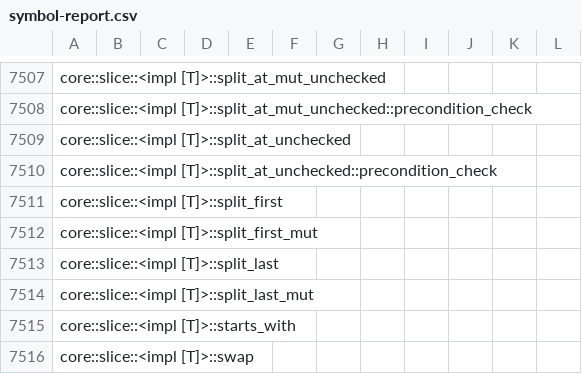
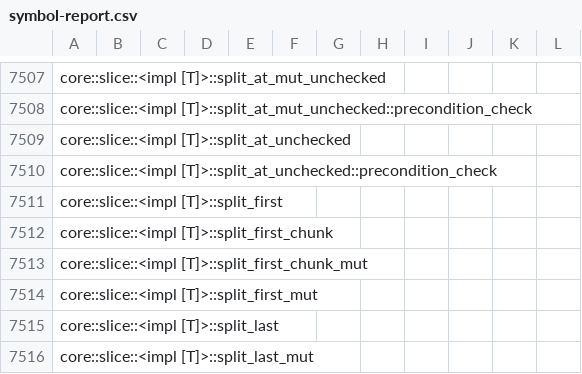
Before and after one commit to ferrocene/ferrocene, a CSV file: ferrocene/doc/symbol-report.csv, drawn as a sheet; only a part is shown, gaps mark what is left out; the shorter side is filled out with more unchanged rows; the diff names each change by its address in the sheet, - before the commit and + after, or states it on an @@ line.

Commit message:
Mark `core::slice::<impl [T]>::{split_first_chunk,split_first_chunk_mut}` as prevalidated

```diff
--- a/ferrocene/doc/symbol-report.csv
+++ b/ferrocene/doc/symbol-report.csv
+row 7512: core::slice::<impl [T]>::split_first_chunk
+row 7513: core::slice::<impl [T]>::split_first_chunk_mut
```
Also changed, not shown: 1 other file.
